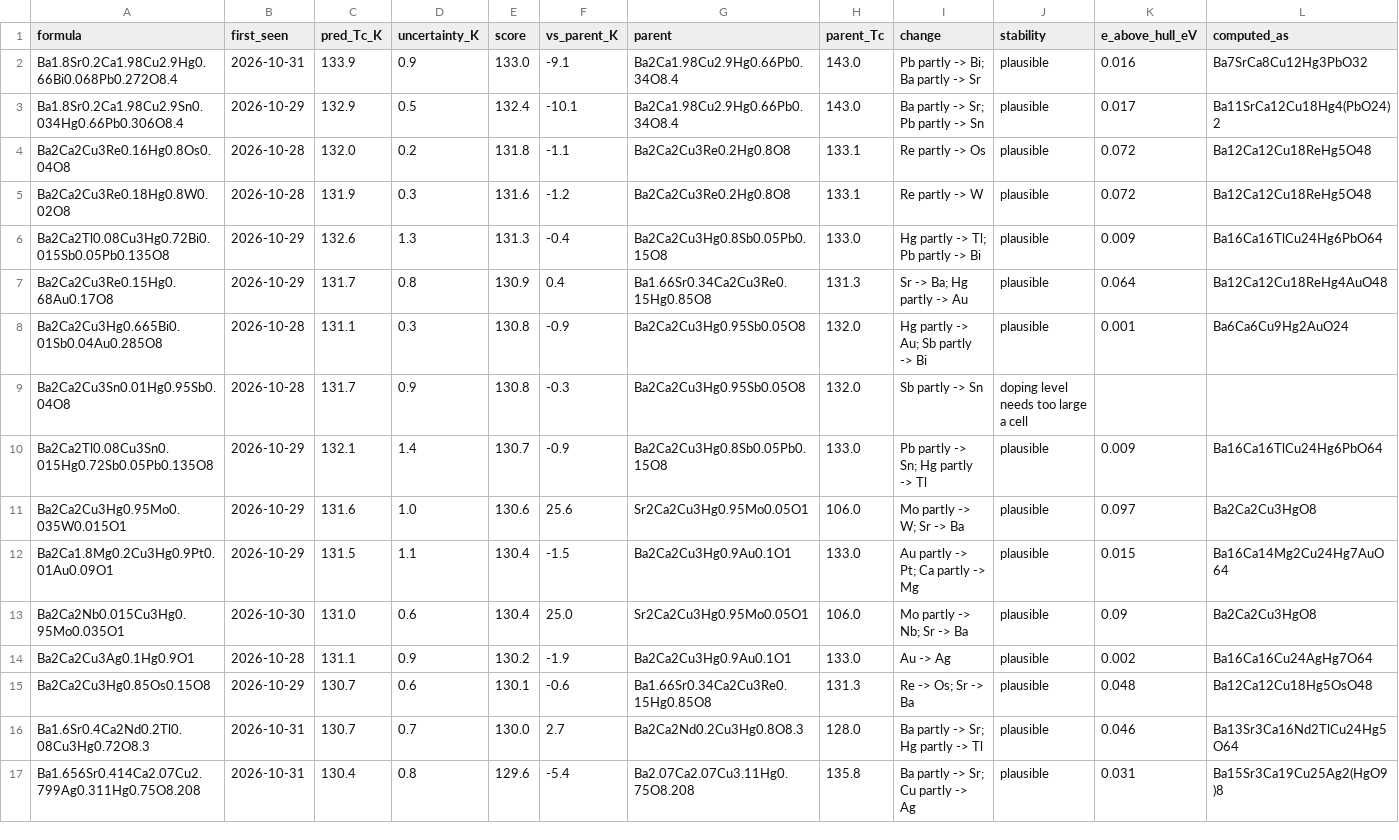
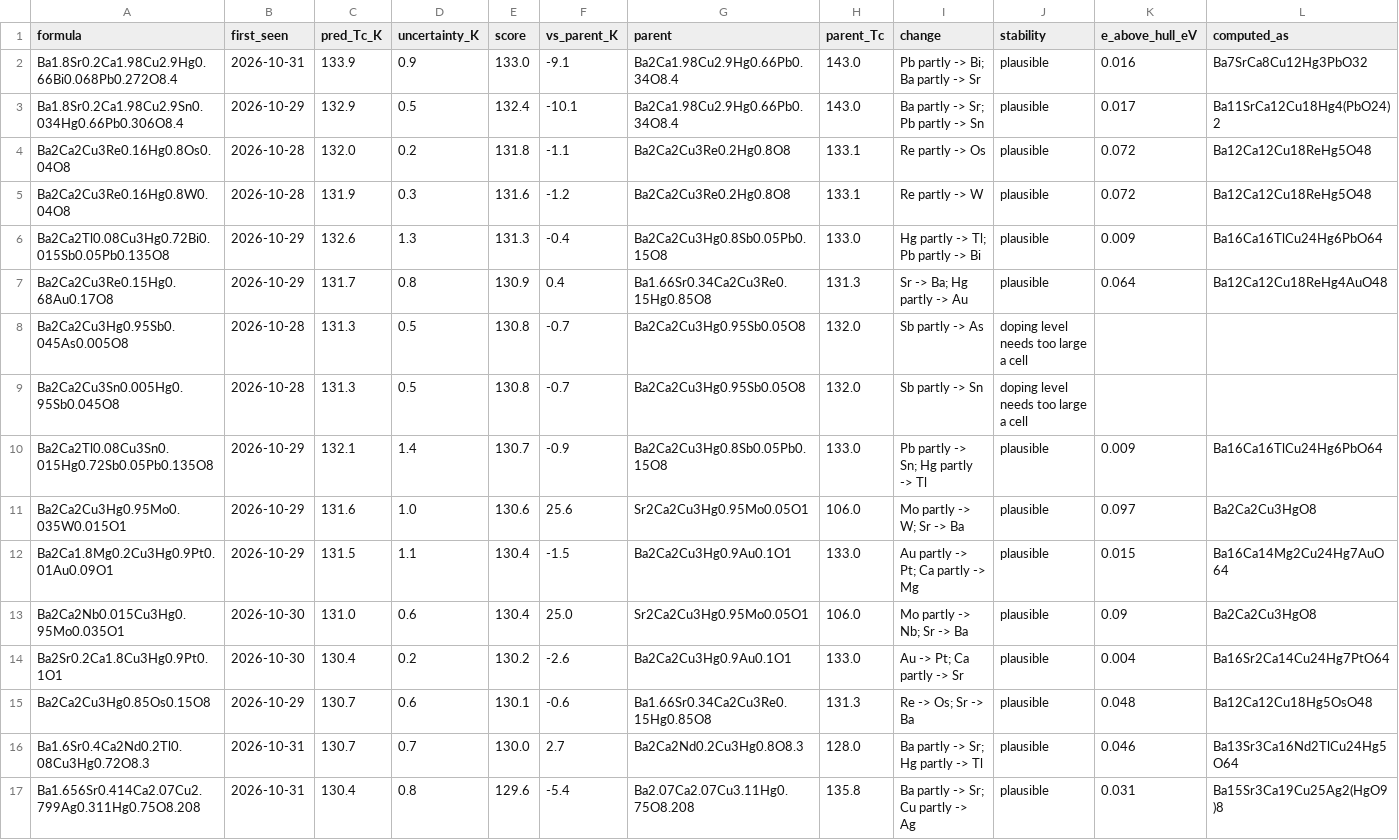
Before and after one commit to jasonbrelsford/superconductor-screen, a CSV file: results/2026-11-01/highest.csv, drawn as a sheet; only a part is shown; the diff covers the shown part only.

```diff
--- a/results/2026-11-01/highest.csv
+++ b/results/2026-11-01/highest.csv
@@ -4,7 +4,7 @@ Ba1.8Sr0.2Ca1.98Cu2.9Sn0.034Hg0.66Pb0.306O8.4,2026-10-29,132.9,0.5,132.4,-10.1,B
 Ba2Ca2Cu3Re0.16Hg0.8Os0.04O8,2026-10-28,132.0,0.2,131.8,-1.1,Ba2Ca2Cu3Re0.2Hg0.8O8,133.1,Re partly -> Os,plausible,0.072,Ba12Ca12Cu18ReHg5O48
-Ba2Ca2Cu3Re0.18Hg0.8W0.02O8,2026-10-28,131.9,0.3,131.6,-1.2,Ba2Ca2Cu3Re0.2Hg0.8O8,133.1,Re partly -> W,plausible,0.072,Ba12Ca12Cu18ReHg5O48
+Ba2Ca2Cu3Re0.16Hg0.8W0.04O8,2026-10-28,131.9,0.3,131.6,-1.2,Ba2Ca2Cu3Re0.2Hg0.8O8,133.1,Re partly -> W,plausible,0.072,Ba12Ca12Cu18ReHg5O48
 Ba2Ca2Tl0.08Cu3Hg0.72Bi0.015Sb0.05Pb0.135O8,2026-10-29,132.6,1.3,131.3,-0.4,Ba2Ca2Cu3Hg0.8Sb0.05Pb0.15O8,133.0,Hg partly -> Tl; Pb partly -> Bi,plausible,0.009,Ba16Ca16TlCu24Hg6PbO64
 Ba2Ca2Cu3Re0.15Hg0.68Au0.17O8,2026-10-29,131.7,0.8,130.9,0.4,Ba1.66Sr0.34Ca2Cu3Re0.15Hg0.85O8,131.3,Sr -> Ba; Hg partly -> Au,plausible,0.064,Ba12Ca12Cu18ReHg4AuO48
-Ba2Ca2Cu3Hg0.665Bi0.01Sb0.04Au0.285O8,2026-10-28,131.1,0.3,130.8,-0.9,Ba2Ca2Cu3Hg0.95Sb0.05O8,132.0,Hg partly -> Au; Sb partly -> Bi,plausible,0.001,Ba6Ca6Cu9Hg2AuO24
-Ba2Ca2Cu3Sn0.01Hg0.95Sb0.04O8,2026-10-28,131.7,0.9,130.8,-0.3,Ba2Ca2Cu3Hg0.95Sb0.05O8,132.0,Sb partly -> Sn,doping level needs too large a cell,,
+Ba2Ca2Cu3Hg0.95Sb0.045As0.005O8,2026-10-28,131.3,0.5,130.8,-0.7,Ba2Ca2Cu3Hg0.95Sb0.05O8,132.0,Sb partly -> As,doping level needs too large a cell,,
+Ba2Ca2Cu3Sn0.005Hg0.95Sb0.045O8,2026-10-28,131.3,0.5,130.8,-0.7,Ba2Ca2Cu3Hg0.95Sb0.05O8,132.0,Sb partly -> Sn,doping level needs too large a cell,,
 Ba2Ca2Tl0.08Cu3Sn0.015Hg0.72Sb0.05Pb0.135O8,2026-10-29,132.1,1.4,130.7,-0.9,Ba2Ca2Cu3Hg0.8Sb0.05Pb0.15O8,133.0,Pb partly -> Sn; Hg partly -> Tl,plausible,0.009,Ba16Ca16TlCu24Hg6PbO64
@@ -13,3 +13,3 @@ Ba2Ca1.8Mg0.2Cu3Hg0.9Pt0.01Au0.09O1,2026-10-29,131.5,1.1,130.4,-1.5,Ba2Ca2Cu3Hg0
 Ba2Ca2Nb0.015Cu3Hg0.95Mo0.035O1,2026-10-30,131.0,0.6,130.4,25.0,Sr2Ca2Cu3Hg0.95Mo0.05O1,106.0,Mo partly -> Nb; Sr -> Ba,plausible,0.09,Ba2Ca2Cu3HgO8
-Ba2Ca2Cu3Ag0.1Hg0.9O1,2026-10-28,131.1,0.9,130.2,-1.9,Ba2Ca2Cu3Hg0.9Au0.1O1,133.0,Au -> Ag,plausible,0.002,Ba16Ca16Cu24AgHg7O64
+Ba2Sr0.2Ca1.8Cu3Hg0.9Pt0.1O1,2026-10-30,130.4,0.2,130.2,-2.6,Ba2Ca2Cu3Hg0.9Au0.1O1,133.0,Au -> Pt; Ca partly -> Sr,plausible,0.004,Ba16Sr2Ca14Cu24Hg7PtO64
 Ba2Ca2Cu3Hg0.85Os0.15O8,2026-10-29,130.7,0.6,130.1,-0.6,Ba1.66Sr0.34Ca2Cu3Re0.15Hg0.85O8,131.3,Re -> Os; Sr -> Ba,plausible,0.048,Ba12Ca12Cu18Hg5OsO48
```
Also changed, not shown: 6 moved rows and 15 edited cells elsewhere in this file, results/2026-11-01/gain.csv, results/2026-11-01/noncuprate.csv, 6 other files.
